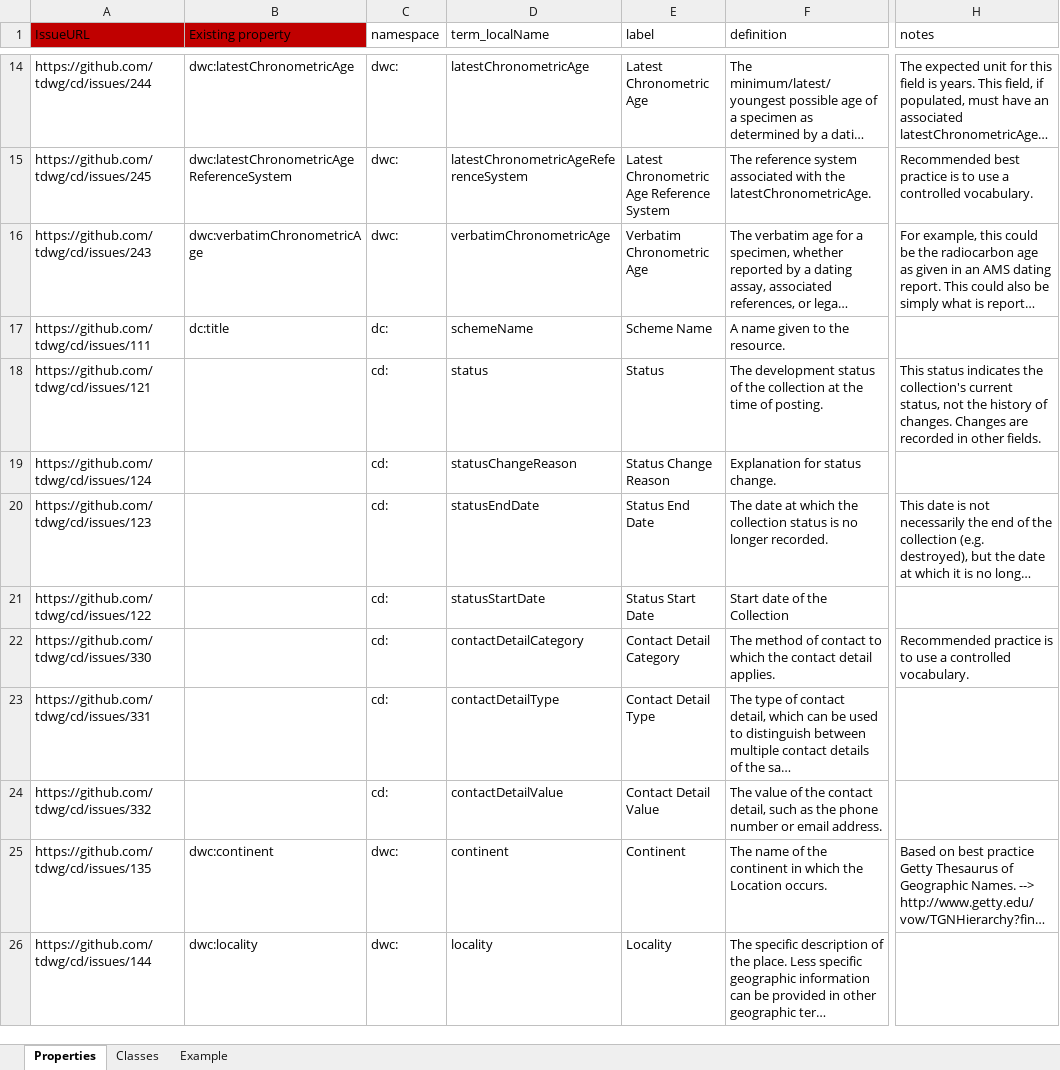
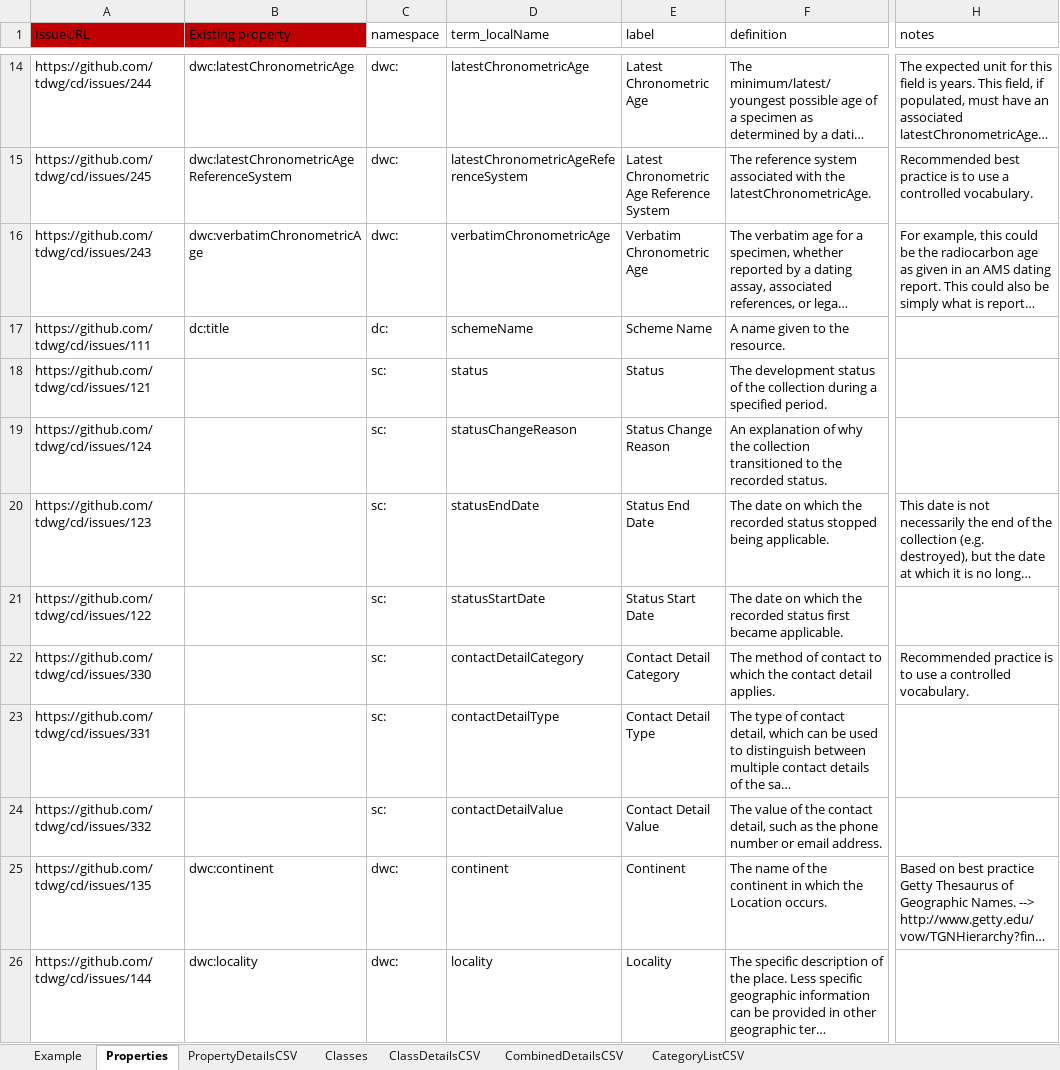
Before and after one commit to tdwg/cd, an Excel workbook: tools/TDWG definition conversion.xlsx, sheet Properties, drawn as a sheet; only a part is shown, gaps mark what is left out; long unchanged cells end in …; values as stored, in another font and other column widths than the file's, no borders; table styles not drawn; the diff covers the shown part only; the diff names each change by its address in the sheet, - before the commit and + after, or states it on an @@ line.

Commit message:
Structural updates and definitions refresh
Added sheets for generating CSVs and category list, and refreshed definitions from GitHub

```diff
--- a/tools/TDWG definition conversion.xlsx (sheet Properties)
+++ b/tools/TDWG definition conversion.xlsx (sheet Properties)
+sheet tab: PropertyDetailsCSV
+sheet tab: ClassDetailsCSV
+sheet tab: CombinedDetailsCSV
+sheet tab: CategoryListCSV
@@ sheet tab order changed: Example | Properties | PropertyDetailsCSV | Classes | ClassDetailsCSV | CombinedDetailsCSV | CategoryListCSV @@
-C18:C24 (namespace): cd:
+C18:C24 (namespace): sc:
-F18 (definition): …the collection at the time of posting.
+F18 (definition): …the collection during a specified period.
-H18 (notes): This status indicates the collection's current status, not the history of changes. Changes are recorded in other fields.
+H18 (notes): (empty)
-F19 (definition): Explanation for status change.
+F19 (definition): An explanation of why the collection transitioned to the recorded status.
-F20 (definition): The date at which the collection status is no longer recorded.
+F20 (definition): The date on which the recorded status stopped being applicable.
-F21 (definition): Start date of the Collection
+F21 (definition): The date on which the recorded status first became applicable.
```
Also changed, not shown: 77 edited cells elsewhere in this sheet, sheet Classes.
